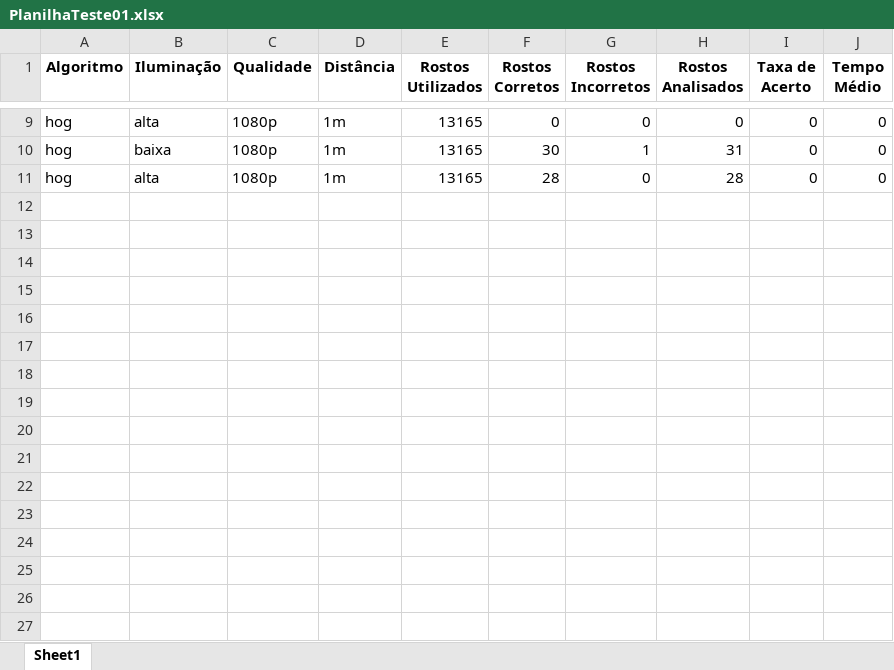
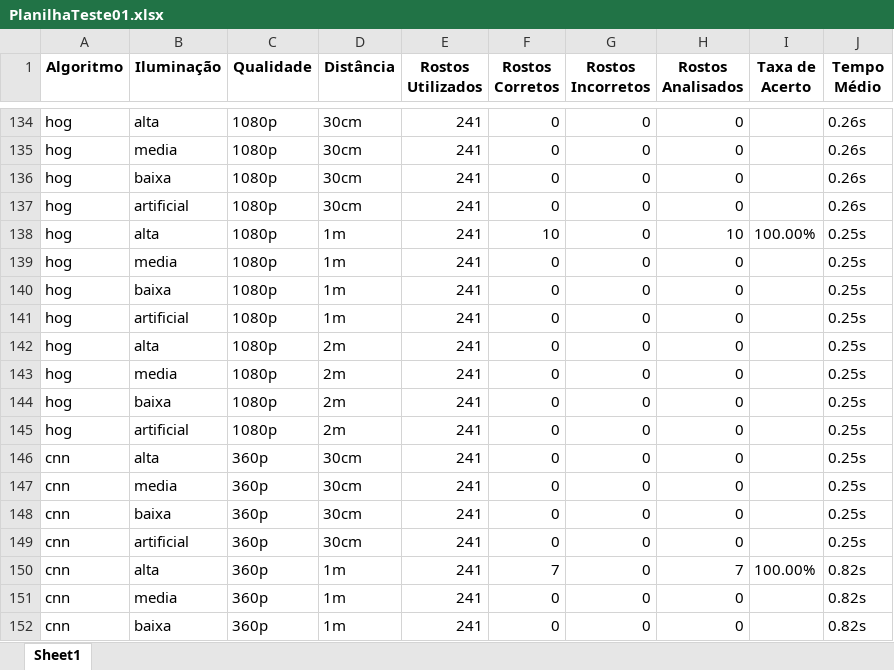
Before and after one commit to DUDUKorte/RefactoringPrincipalModule, an Excel workbook: PlanilhaTeste01.xlsx, sheet Sheet1, drawn as a sheet; only a part is shown, gaps mark what is left out; values as stored, in another font and other column widths than the file's, no borders; addresses are those after the commit; the diff covers the shown part only; the diff names each change by its address in the sheet, - before the commit and + after, or states it on an @@ line.

```diff
--- a/PlanilhaTeste01.xlsx (sheet Sheet1)
+++ b/PlanilhaTeste01.xlsx (sheet Sheet1)
-D134 (Distância): 1m
+D134 (Distância): 30cm
-E134 (Rostos Utilizados): 13165
+E134 (Rostos Utilizados): 241
-I134 (Taxa de Acerto): 0
+I134 (Taxa de Acerto): (empty)
-J134 (Tempo Médio): 0
+J134 (Tempo Médio): 0.26s
+row 135: hog | media | 1080p | 30cm | 241 | 0 | 0 | 0 |  | 0.26s
+row 136: hog | baixa | 1080p | 30cm | 241 | 0 | 0 | 0 |  | 0.26s
+row 137: hog | artificial | 1080p | 30cm | 241 | 0 | 0 | 0 |  | 0.26s
+row 138: hog | alta | 1080p | 1m | 241 | 10 | 0 | 10 | 100.00% | 0.25s
+row 139: hog | media | 1080p | 1m | 241 | 0 | 0 | 0 |  | 0.25s
-E140:E141 (Rostos Utilizados): 13165
+E140:E141 (Rostos Utilizados): 241
-F140 (Rostos Corretos): 30
+F140 (Rostos Corretos): 0
-G140 (Rostos Incorretos): 1
+G140 (Rostos Incorretos): 0
-H140 (Rostos Analisados): 31
+H140 (Rostos Analisados): 0
-I140:I141 (Taxa de Acerto): 0
+I140:I141 (Taxa de Acerto): (empty)
-J140:J141 (Tempo Médio): 0
+J140:J141 (Tempo Médio): 0.25s
-B141 (Iluminação): alta
+B141 (Iluminação): artificial
-F141 (Rostos Corretos): 28
+F141 (Rostos Corretos): 0
-H141 (Rostos Analisados): 28
+H141 (Rostos Analisados): 0
+row 142: hog | alta | 1080p | 2m | 241 | 0 | 0 | 0 |  | 0.25s
+row 143: hog | media | 1080p | 2m | 241 | 0 | 0 | 0 |  | 0.25s
+row 144: hog | baixa | 1080p | 2m | 241 | 0 | 0 | 0 |  | 0.25s
+row 145: hog | artificial | 1080p | 2m | 241 | 0 | 0 | 0 |  | 0.25s
+row 146: cnn | alta | 360p | 30cm | 241 | 0 | 0 | 0 |  | 0.25s
+row 147: cnn | media | 360p | 30cm | 241 | 0 | 0 | 0 |  | 0.25s
+row 148: cnn | baixa | 360p | 30cm | 241 | 0 | 0 | 0 |  | 0.25s
+row 149: cnn | artificial | 360p | 30cm | 241 | 0 | 0 | 0 |  | 0.25s
+row 150: cnn | alta | 360p | 1m | 241 | 7 | 0 | 7 | 100.00% | 0.82s
+row 151: cnn | media | 360p | 1m | 241 | 0 | 0 | 0 |  | 0.82s
+row 152: cnn | baixa | 360p | 1m | 241 | 0 | 0 | 0 |  | 0.82s
```
Also changed, not shown: 166 added rows and 29 edited cells elsewhere in this sheet, 37 other files.
